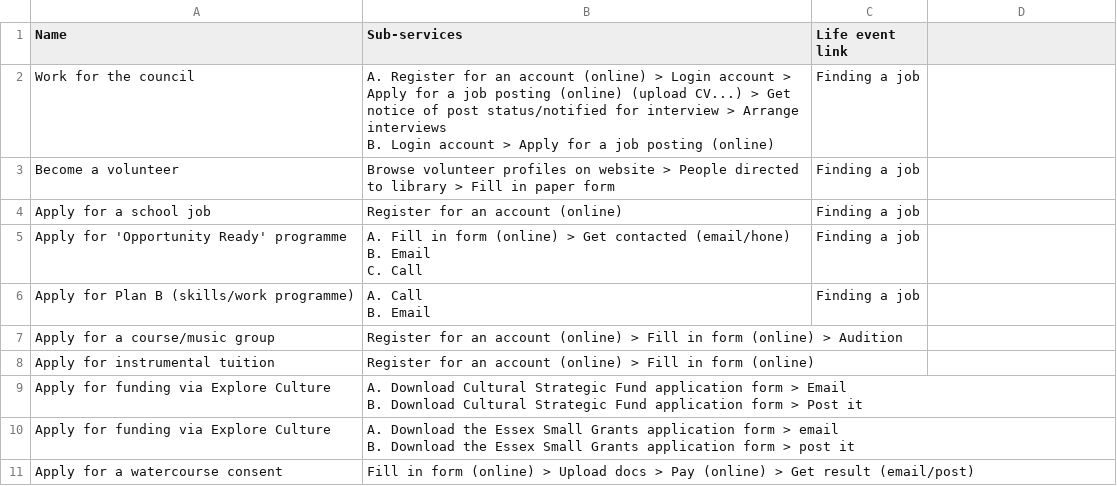
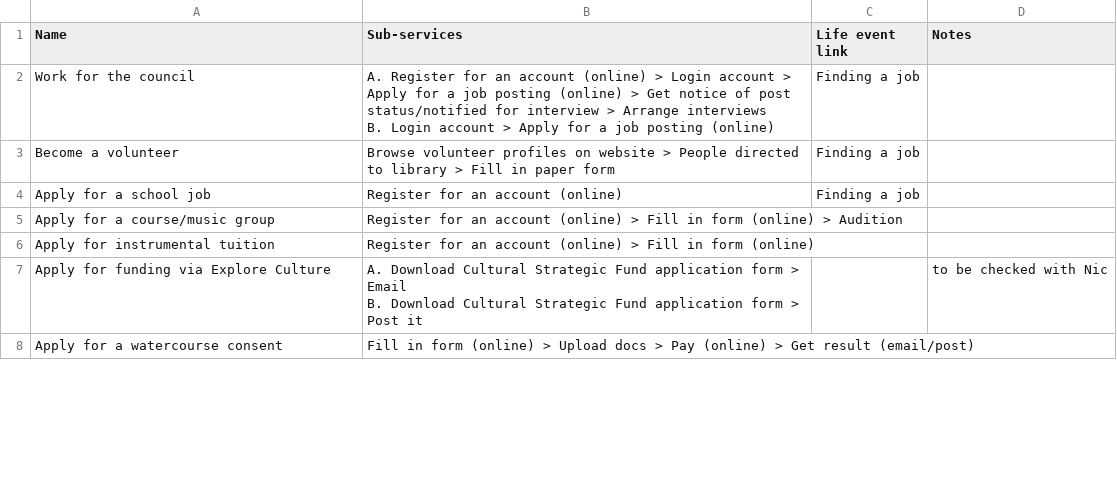
Before and after one commit to wearefuturegov/fg-patterns, a CSV file: lib/seeds/patterns/apply.csv, drawn as a sheet; only a part is shown; the diff covers the shown part only.

```diff
--- a/lib/seeds/patterns/apply.csv
+++ b/lib/seeds/patterns/apply.csv
@@ -1,4 +1,4 @@
-Name,Sub-services,Life event link
-Work for the council,"A. Register for an account (online) > Login account > Apply for a job posting (online) (upload CV...) > Get notice of post status/notified for interview > Arrange interviews
-
-B. Login account > Apply for a job posting (online)",Finding a job
+Name,Sub-services,Life event link,Notes
+Work for the council,"A. Register for an account (online) > Login account > Apply for a job posting (online) > Get notice of post status/notified for interview > Arrange interviews
+
+B. Login account > Apply for a job posting (online)",Finding a job,
@@ -7,6 +6,0 @@ Apply for a school job,Register for an account (online),Finding a job
-Apply for 'Opportunity Ready' programme,"A. Fill in form (online) > Get contacted (email/hone)
-B. Email
-C. Call",Finding a job
-Apply for Plan B (skills/work programme),"A. Call
-B. Email
-",Finding a job
@@ -15,6 +9,3 @@ Apply for instrumental tuition ,Register for an account (online) > Fill in form
-Apply for funding via Explore Culture,"A. Download Cultural Strategic Fund application form > Email
-
-B. Download Cultural Strategic Fund application form > Post it",
-Apply for funding via Explore Culture,"A. Download the Essex Small Grants application form > email
-
-B. Download the Essex Small Grants application form > post it",
+Apply for funding via Explore Culture,"A. Download Cultural Strategic Fund application form > Email
+
+B. Download Cultural Strategic Fund application form > Post it",,to be checked with Nic
```
Also changed, not shown: 21 edited cells elsewhere in this file, lib/seeds/patterns/book.csv, lib/seeds/patterns/check.csv, 7 other files.
